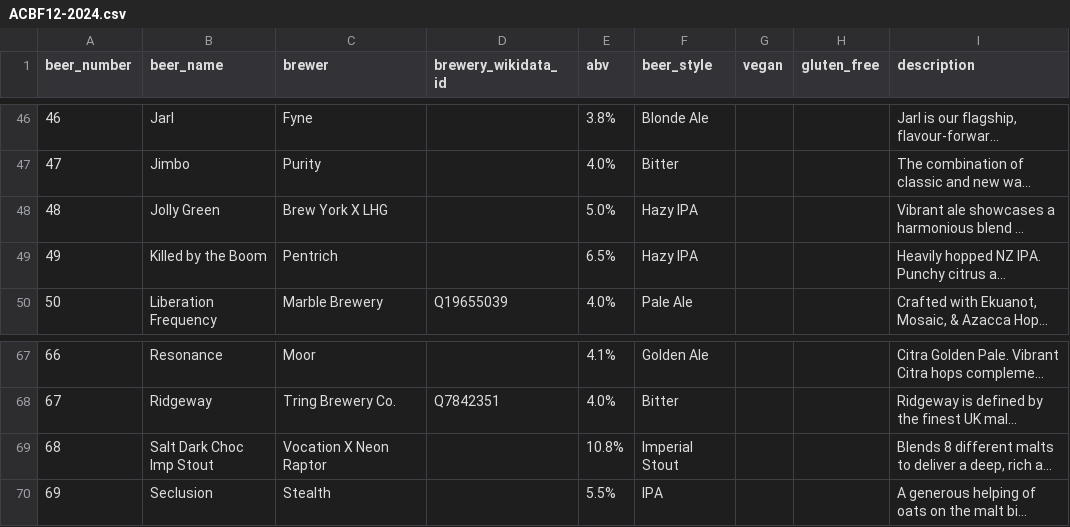
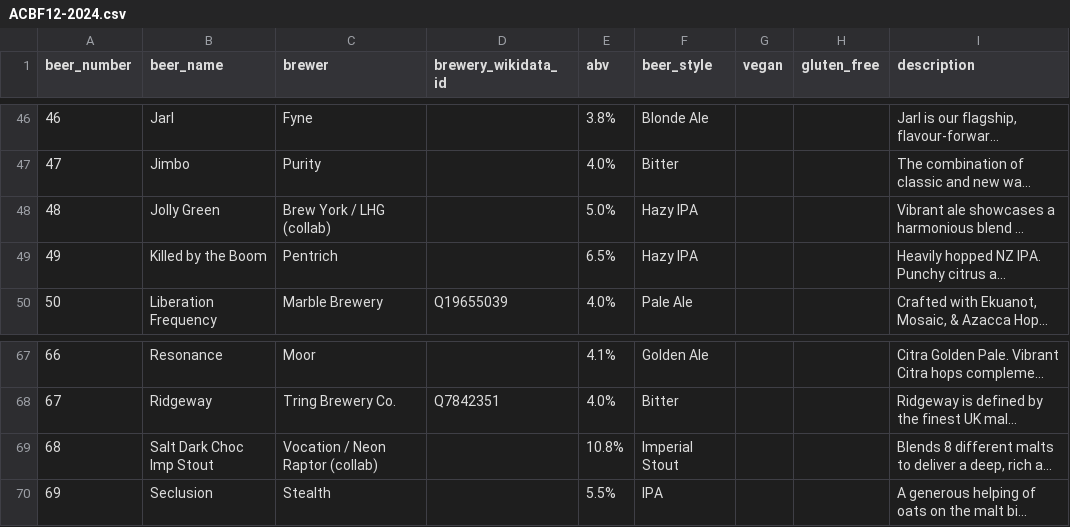
Before and after one commit to guyfawcus/beer-fest.js, a CSV file: public/downloads/ACBF12-2024.csv, drawn as a sheet; only a part is shown, gaps mark what is left out; long unchanged cells end in …; the diff names each change by its address in the sheet, - before the commit and + after, or states it on an @@ line.

Commit message:
rename collab beers in ACBF12-2024.csv

```diff
--- a/public/downloads/ACBF12-2024.csv
+++ b/public/downloads/ACBF12-2024.csv
-C48 (brewer): Brew York X LHG
+C48 (brewer): Brew York / LHG (collab)
-C69 (brewer): Vocation X Neon Raptor
+C69 (brewer): Vocation / Neon Raptor (collab)
```
